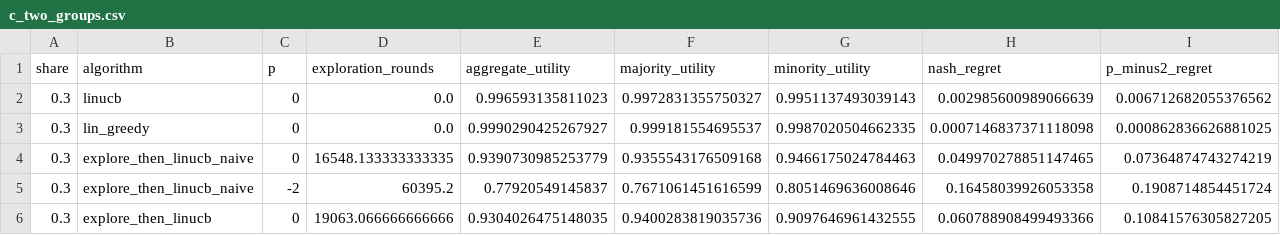
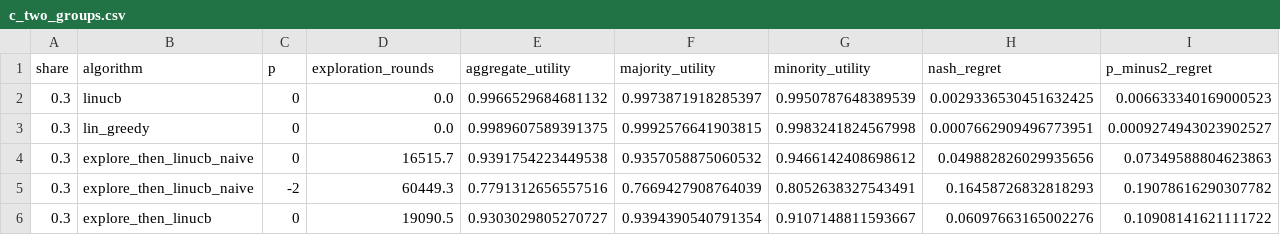
Before and after one commit to KunjBhesaniya10/pmean-linear-bandits, a CSV file: results/linear_synthetic/c_two_groups.csv, drawn as a sheet; only a part is shown; the diff covers the shown part only.

Commit message:
Rerun linear experiments under new names

```diff
--- a/results/linear_synthetic/c_two_groups.csv
+++ b/results/linear_synthetic/c_two_groups.csv
@@ -1,6 +1,6 @@
 share,algorithm,p,exploration_rounds,aggregate_utility,majority_utility,minority_utility,nash_regret,p_minus2_regret
-0.3,linucb,0,0.0,0.996593135811023,0.9972831355750327,0.9951137493039143,0.002985600989066639,0.006712682055376562
-0.3,lin_greedy,0,0.0,0.9990290425267927,0.999181554695537,0.9987020504662335,0.0007146837371118098,0.000862836626881025
-0.3,explore_then_linucb_naive,0,16548.133333333335,0.9390730985253779,0.9355543176509168,0.9466175024784463,0.049970278851147465,0.07364874743274219
-0.3,explore_then_linucb_naive,-2,60395.2,0.77920549145837,0.7671061451616599,0.8051469636008646,0.16458039926053358,0.1908714854451724
-0.3,explore_then_linucb,0,19063.066666666666,0.9304026475148035,0.9400283819035736,0.9097646961432555,0.060788908499493366,0.10841576305827205
+0.3,linucb,0,0.0,0.9966529684681132,0.9973871918285397,0.9950787648389539,0.0029336530451632425,0.006633340169000523
+0.3,lin_greedy,0,0.0,0.9989607589391375,0.9992576641903815,0.9983241824567998,0.0007662909496773951,0.0009274943023902527
+0.3,explore_then_linucb_naive,0,16515.7,0.9391754223449538,0.9357058875060532,0.9466142408698612,0.049882826029935656,0.07349588804623863
+0.3,explore_then_linucb_naive,-2,60449.3,0.7791312656557516,0.7669427908764039,0.8052638327543491,0.16458726832818293,0.19078616290307782
+0.3,explore_then_linucb,0,19090.5,0.9303029805270727,0.9394390540791354,0.9107148811593667,0.06097663165002276,0.10908141621111722
```
Also changed, not shown: 143 edited cells elsewhere in this file, results/linear_stopping_rule/nash_regret_curves.csv, results/linear_synthetic/a_benign_nash_curves.csv, 23 other files.
